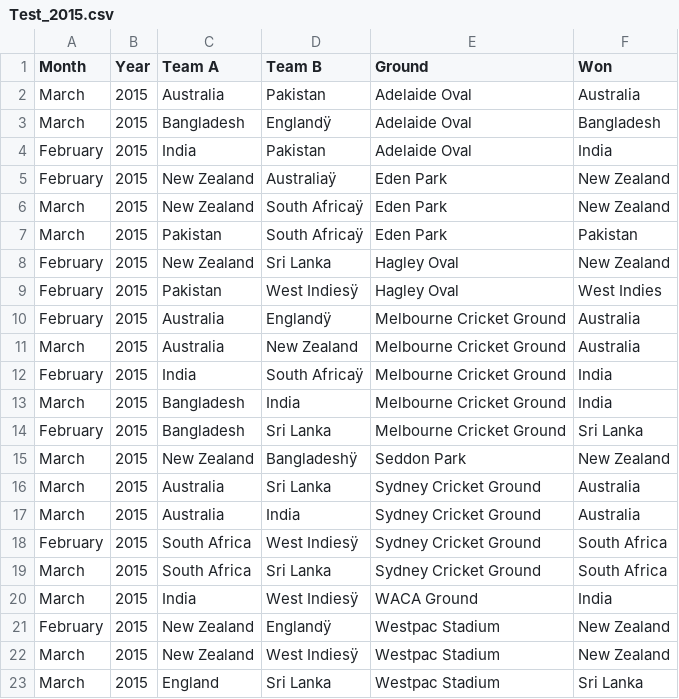
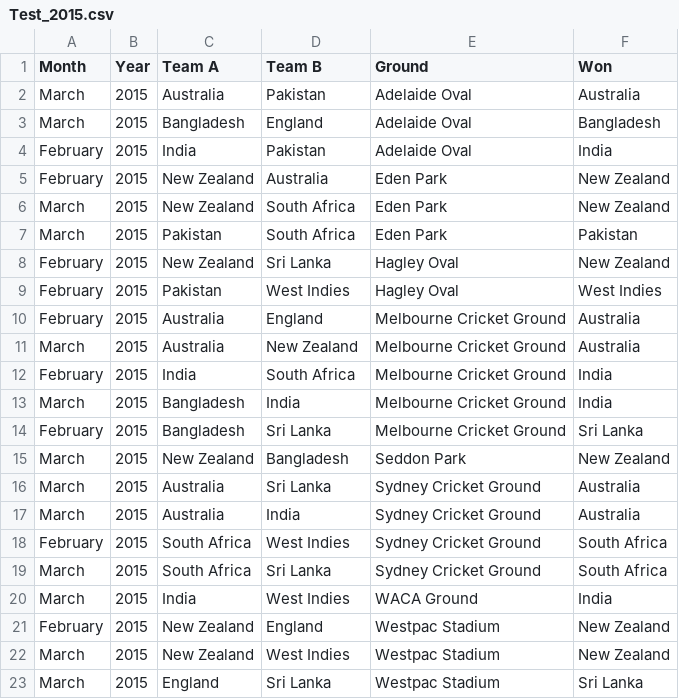
Before and after one commit to RutvijBhutaiya/Cricket-World-Cup-2019, a CSV file: Test_2015.csv, drawn as a sheet; the diff names each change by its address in the sheet, - before the commit and + after, or states it on an @@ line.

```diff
--- a/Test_2015.csv
+++ b/Test_2015.csv
-D3 (Team B): Englandÿ
+D3 (Team B): England
-D5 (Team B): Australiaÿ
+D5 (Team B): Australia
-D6:D7 (Team B): South Africaÿ
+D6:D7 (Team B): South Africa
-D9 (Team B): West Indiesÿ
+D9 (Team B): West Indies
-D10 (Team B): Englandÿ
+D10 (Team B): England
-D12 (Team B): South Africaÿ
+D12 (Team B): South Africa
-D15 (Team B): Bangladeshÿ
+D15 (Team B): Bangladesh
-D18 (Team B): West Indiesÿ
+D18 (Team B): West Indies
-D20 (Team B): West Indiesÿ
+D20 (Team B): West Indies
-D21 (Team B): Englandÿ
+D21 (Team B): England
-D22 (Team B): West Indiesÿ
+D22 (Team B): West Indies
```
Also changed, not shown: 1 other file.
